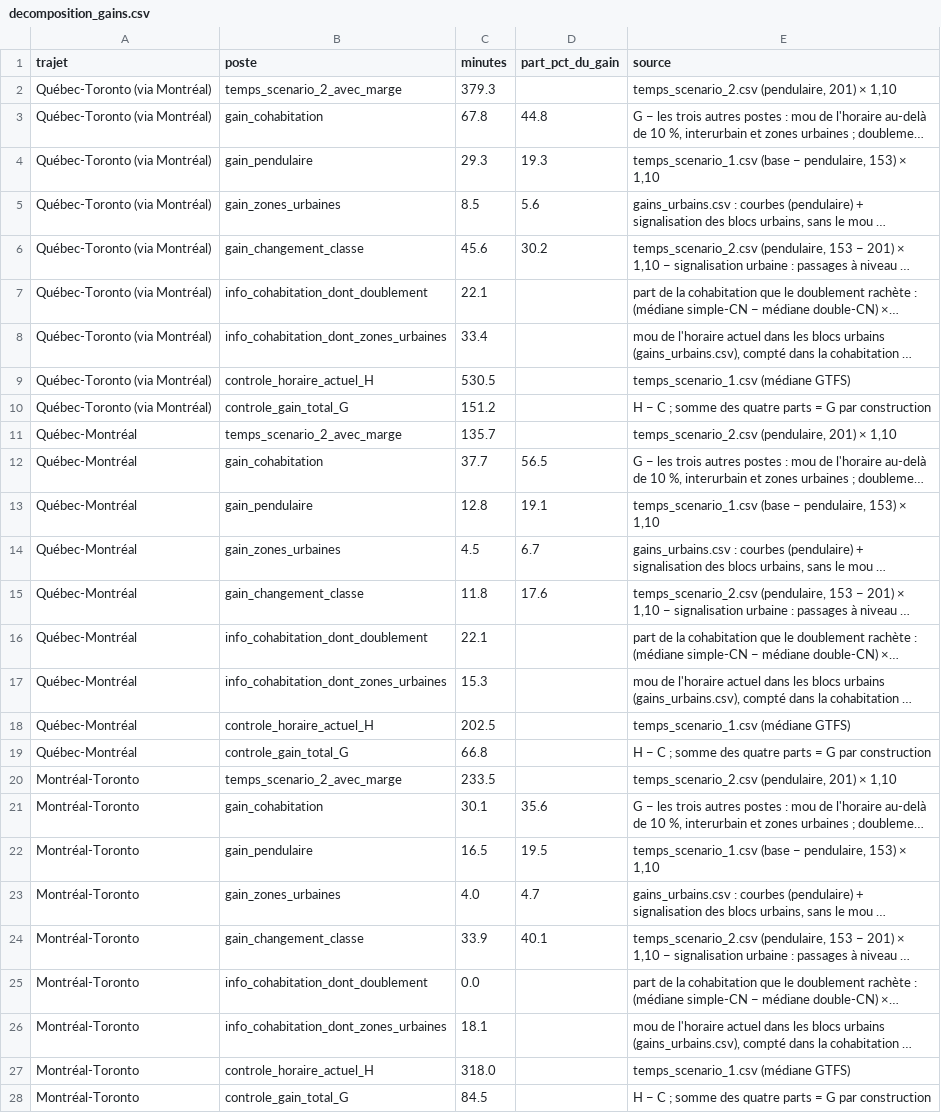
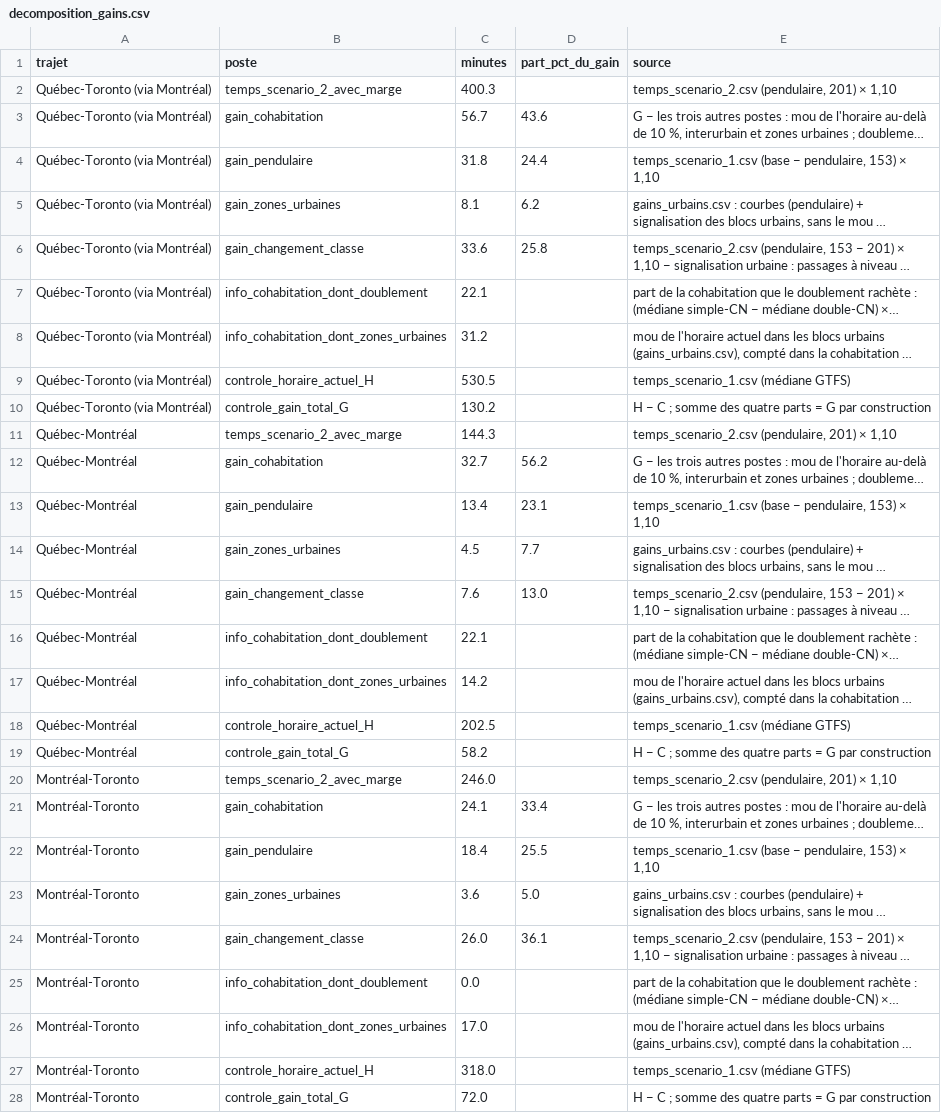
Before and after one commit to Vincent53212/corridor-via-rapport-minimal, a CSV file: livrables/decomposition_gains.csv, drawn as a sheet; only a part is shown; long unchanged cells end in …; the diff covers the shown part only; the diff names each change by its address in the sheet, - before the commit and + after, or states it on an @@ line.

```diff
--- a/livrables/decomposition_gains.csv
+++ b/livrables/decomposition_gains.csv
-C2 (minutes): 379.3
+C2 (minutes): 400.3
-C3 (minutes): 67.8
+C3 (minutes): 56.7
-D3 (part_pct_du_gain): 44.8
+D3 (part_pct_du_gain): 43.6
-C4 (minutes): 29.3
+C4 (minutes): 31.8
-D4 (part_pct_du_gain): 19.3
+D4 (part_pct_du_gain): 24.4
-C5 (minutes): 8.5
+C5 (minutes): 8.1
-D5 (part_pct_du_gain): 5.6
+D5 (part_pct_du_gain): 6.2
-C6 (minutes): 45.6
+C6 (minutes): 33.6
-D6 (part_pct_du_gain): 30.2
+D6 (part_pct_du_gain): 25.8
-C8 (minutes): 33.4
+C8 (minutes): 31.2
-C10 (minutes): 151.2
+C10 (minutes): 130.2
-C11 (minutes): 135.7
+C11 (minutes): 144.3
-C12 (minutes): 37.7
+C12 (minutes): 32.7
-D12 (part_pct_du_gain): 56.5
+D12 (part_pct_du_gain): 56.2
-C13 (minutes): 12.8
+C13 (minutes): 13.4
-D13 (part_pct_du_gain): 19.1
+D13 (part_pct_du_gain): 23.1
-D14 (part_pct_du_gain): 6.7
+D14 (part_pct_du_gain): 7.7
-C15 (minutes): 11.8
+C15 (minutes): 7.6
-D15 (part_pct_du_gain): 17.6
+D15 (part_pct_du_gain): 13.0
-C17 (minutes): 15.3
+C17 (minutes): 14.2
-C19 (minutes): 66.8
+C19 (minutes): 58.2
-C20 (minutes): 233.5
+C20 (minutes): 246.0
-C21 (minutes): 30.1
+C21 (minutes): 24.1
-D21 (part_pct_du_gain): 35.6
+D21 (part_pct_du_gain): 33.4
-C22 (minutes): 16.5
+C22 (minutes): 18.4
-D22 (part_pct_du_gain): 19.5
+D22 (part_pct_du_gain): 25.5
-C23 (minutes): 4.0
+C23 (minutes): 3.6
-D23 (part_pct_du_gain): 4.7
+D23 (part_pct_du_gain): 5.0
-C24 (minutes): 33.9
+C24 (minutes): 26.0
-D24 (part_pct_du_gain): 40.1
+D24 (part_pct_du_gain): 36.1
-C26 (minutes): 18.1
+C26 (minutes): 17.0
-C28 (minutes): 84.5
+C28 (minutes): 72.0
```
Also changed, not shown: 11 edited cells elsewhere in this file, livrables/gains_urbains.csv, livrables/sous_sections_montreal_quebec.csv, 33 other files.
